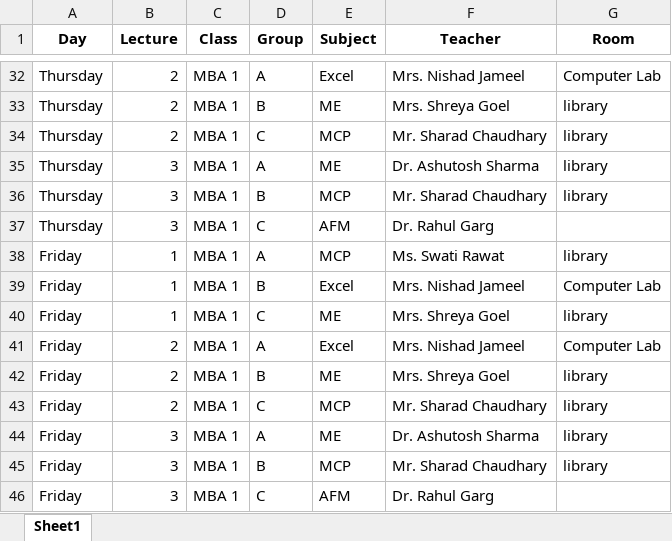
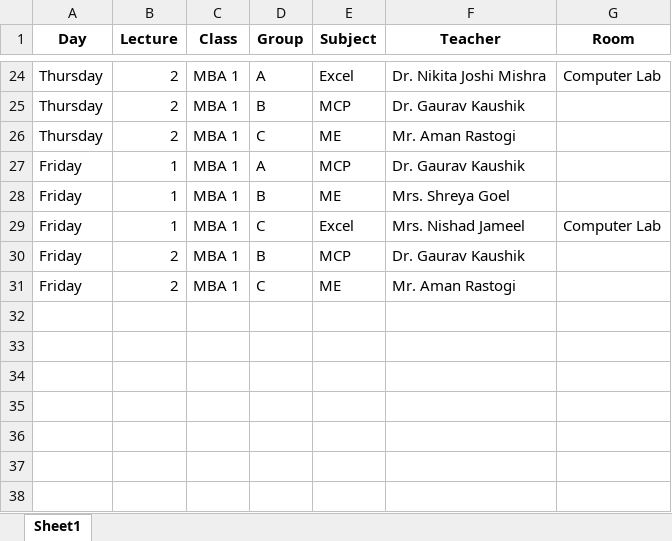
Before and after one commit to vanshagarwal03/Slottix, an Excel workbook: data/Master_Timetable.xlsx, sheet Sheet1, drawn as a sheet; only a part is shown, gaps mark what is left out; values as stored, in another font and other column widths than the file's, no borders; removed rows and columns are numbered as before the commit, all else as after; the diff covers the shown part only; the diff names each change by its address in the sheet, - before the commit and + after, or states it on an @@ line.

```diff
--- a/data/Master_Timetable.xlsx (sheet Sheet1)
+++ b/data/Master_Timetable.xlsx (sheet Sheet1)
-F24 (Teacher): Mrs. Nishad Jameel
+F24 (Teacher): Dr. Nikita Joshi Mishra
-E25 (Subject): ME
+E25 (Subject): MCP
-F25 (Teacher): Mrs. Shreya Goel
+F25 (Teacher): Dr. Gaurav Kaushik
-G25:G26 (Room): library
+G25:G26 (Room): (empty)
-E26 (Subject): MCP
+E26 (Subject): ME
-F26 (Teacher): Mr. Sharad Chaudhary
+F26 (Teacher): Mr. Aman Rastogi
-row 35: Thursday | 3 | MBA 1 | A | ME | Dr. Ashutosh Sharma | library
-row 36: Thursday | 3 | MBA 1 | B | MCP | Mr. Sharad Chaudhary | library
-row 37: Thursday | 3 | MBA 1 | C | AFM | Dr. Rahul Garg
-F27 (Teacher): Ms. Swati Rawat
+F27 (Teacher): Dr. Gaurav Kaushik
-G27 (Room): library
+G27 (Room): (empty)
-row 39: Friday | 1 | MBA 1 | B | Excel | Mrs. Nishad Jameel | Computer Lab
-D28 (Group): C
+D28 (Group): B
-G28 (Room): library
+G28 (Room): (empty)
-B29 (Lecture): 2
+B29 (Lecture): 1
-D29 (Group): A
+D29 (Group): C
-E30 (Subject): ME
+E30 (Subject): MCP
-F30 (Teacher): Mrs. Shreya Goel
+F30 (Teacher): Dr. Gaurav Kaushik
-G30:G31 (Room): library
+G30:G31 (Room): (empty)
-E31 (Subject): MCP
+E31 (Subject): ME
-F31 (Teacher): Mr. Sharad Chaudhary
+F31 (Teacher): Mr. Aman Rastogi
-row 44: Friday | 3 | MBA 1 | A | ME | Dr. Ashutosh Sharma | library
-row 45: Friday | 3 | MBA 1 | B | MCP | Mr. Sharad Chaudhary | library
-row 46: Friday | 3 | MBA 1 | C | AFM | Dr. Rahul Garg
```
Also changed, not shown: 8 removed rows and 57 edited cells elsewhere in this sheet, data/Final_Schedule.xlsx, data/Pivot_Timetable.xlsx, 6 other files.
